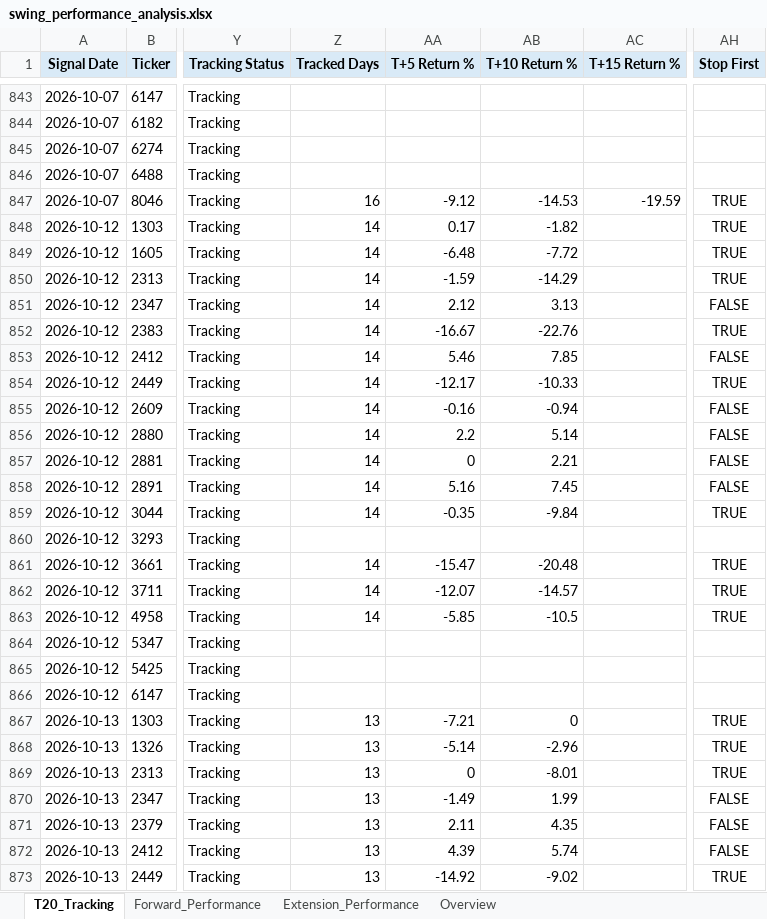
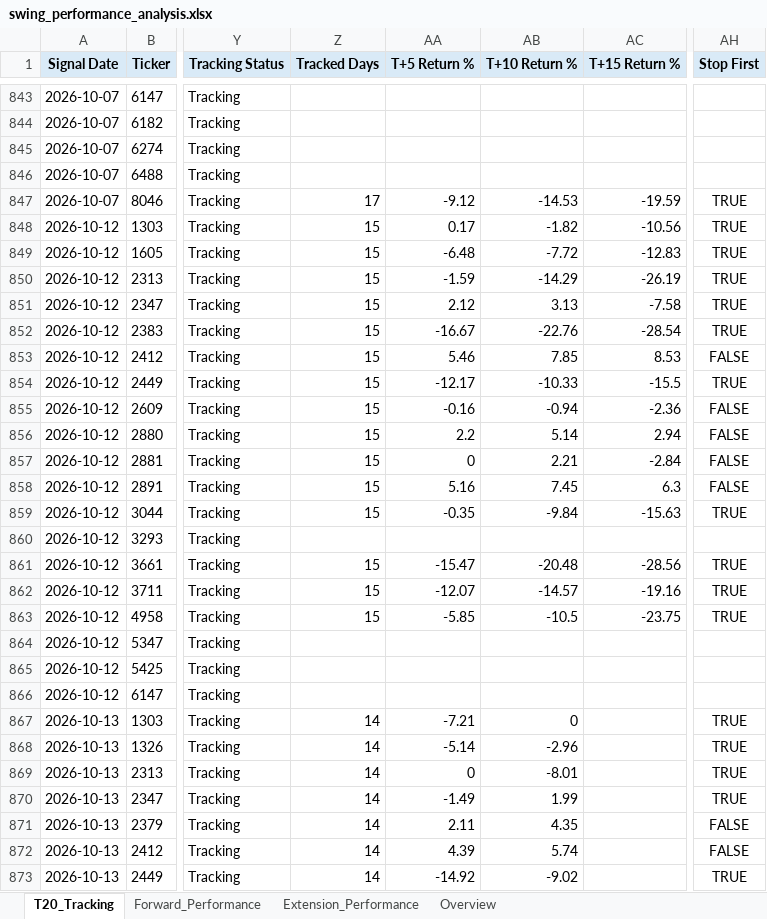
Before and after one commit to Gary172Lee/iSecretary-LIFF, an Excel workbook: data/swing_performance_analysis.xlsx, sheet T20_Tracking, drawn as a sheet; only a part is shown, gaps mark what is left out; values as stored, in another font and other column widths than the file's, no borders; the diff covers the shown part only; the diff names each change by its address in the sheet, - before the commit and + after, or states it on an @@ line.

```diff
--- a/data/swing_performance_analysis.xlsx (sheet T20_Tracking)
+++ b/data/swing_performance_analysis.xlsx (sheet T20_Tracking)
-Z847 (Tracked Days): 16
+Z847 (Tracked Days): 17
-Z848:Z859 (Tracked Days): 14
+Z848:Z859 (Tracked Days): 15
-AC848 (T+15 Return %): (empty)
+AC848 (T+15 Return %): -10.56
-AC849 (T+15 Return %): (empty)
+AC849 (T+15 Return %): -12.83
-AC850 (T+15 Return %): (empty)
+AC850 (T+15 Return %): -26.19
-AC851 (T+15 Return %): (empty)
+AC851 (T+15 Return %): -7.58
-AH851 (Stop First): FALSE
+AH851 (Stop First): TRUE
-AC852 (T+15 Return %): (empty)
+AC852 (T+15 Return %): -28.54
-AC853 (T+15 Return %): (empty)
+AC853 (T+15 Return %): 8.53
-AC854 (T+15 Return %): (empty)
+AC854 (T+15 Return %): -15.5
-AC855 (T+15 Return %): (empty)
+AC855 (T+15 Return %): -2.36
-AC856 (T+15 Return %): (empty)
+AC856 (T+15 Return %): 2.94
-AC857 (T+15 Return %): (empty)
+AC857 (T+15 Return %): -2.84
-AC858 (T+15 Return %): (empty)
+AC858 (T+15 Return %): 6.3
-AC859 (T+15 Return %): (empty)
+AC859 (T+15 Return %): -15.63
-Z861:Z863 (Tracked Days): 14
+Z861:Z863 (Tracked Days): 15
-AC861 (T+15 Return %): (empty)
+AC861 (T+15 Return %): -28.56
-AC862 (T+15 Return %): (empty)
+AC862 (T+15 Return %): -19.16
-AC863 (T+15 Return %): (empty)
+AC863 (T+15 Return %): -23.75
-Z867:Z873 (Tracked Days): 13
+Z867:Z873 (Tracked Days): 14
-AH870 (Stop First): FALSE
+AH870 (Stop First): TRUE
```
Also changed, not shown: 5 added rows and 364 edited cells elsewhere in this sheet, sheet Extension_Performance, sheet Forward_Performance, sheet Overview, data/swing_user_watchlist_analysis.xlsx, 17 other files.
